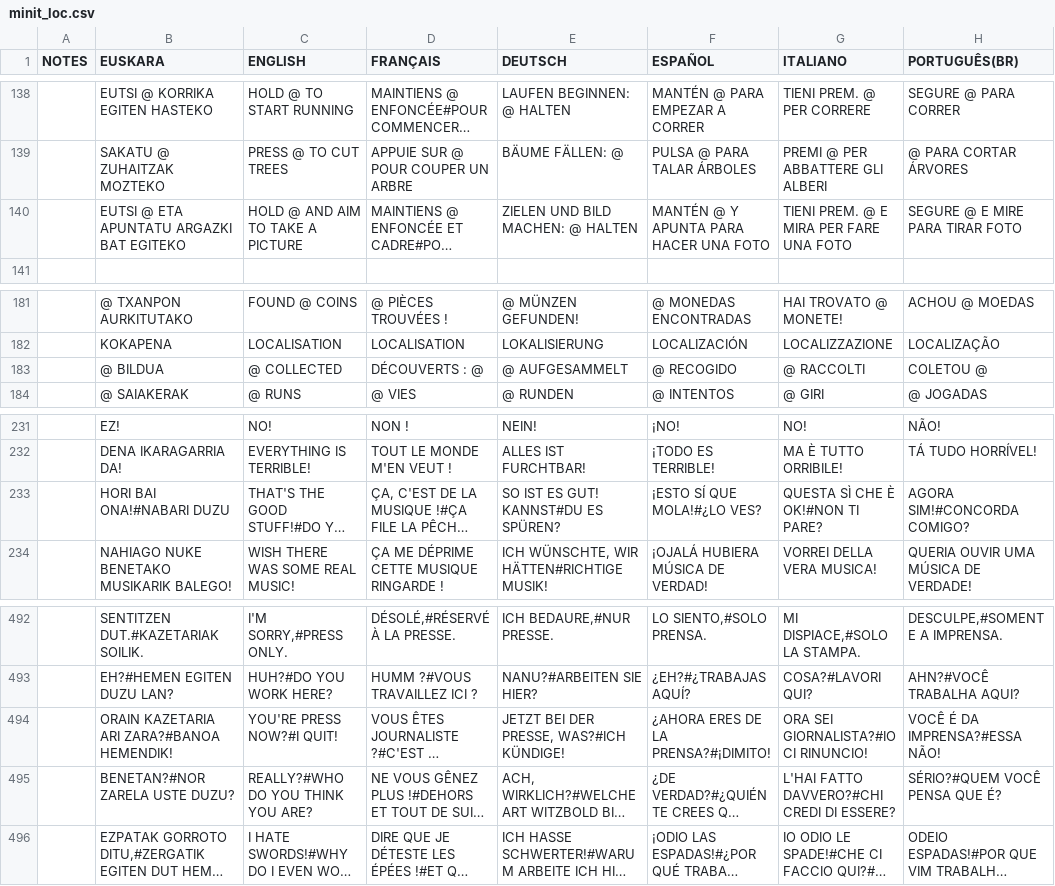
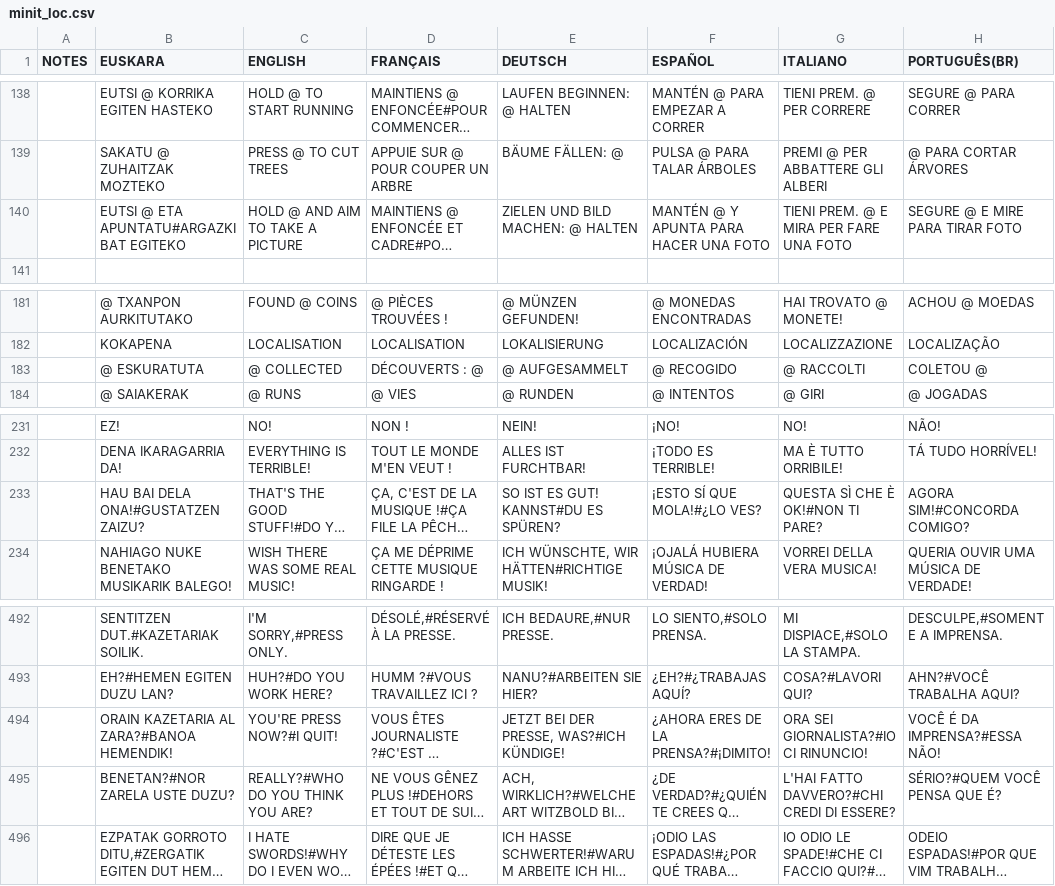
Before and after one commit to josuigoa/itzulpenak, a CSV file: minit/minit_loc.csv, drawn as a sheet; only a part is shown, gaps mark what is left out; long unchanged cells end in …; the diff names each change by its address in the sheet, - before the commit and + after, or states it on an @@ line.

Commit message:
minit fitxatiak garbitu

```diff
--- a/minit/minit_loc.csv
+++ b/minit/minit_loc.csv
-B140 (EUSKARA): EUTSI @ ETA APUNTATU ARGAZKI BAT EGITEKO
+B140 (EUSKARA): EUTSI @ ETA APUNTATU#ARGAZKI BAT EGITEKO
-B183 (EUSKARA): @ BILDUA
+B183 (EUSKARA): @ ESKURATUTA
-B233 (EUSKARA): HORI BAI ONA!#NABARI DUZU
+B233 (EUSKARA): HAU BAI DELA ONA!#GUSTATZEN ZAIZU?
-B494 (EUSKARA): ORAIN KAZETARIA ARI ZARA?#BANOA HEMENDIK!
+B494 (EUSKARA): ORAIN KAZETARIA AL ZARA?#BANOA HEMENDIK!
```
Also changed, not shown: 4 other files.
